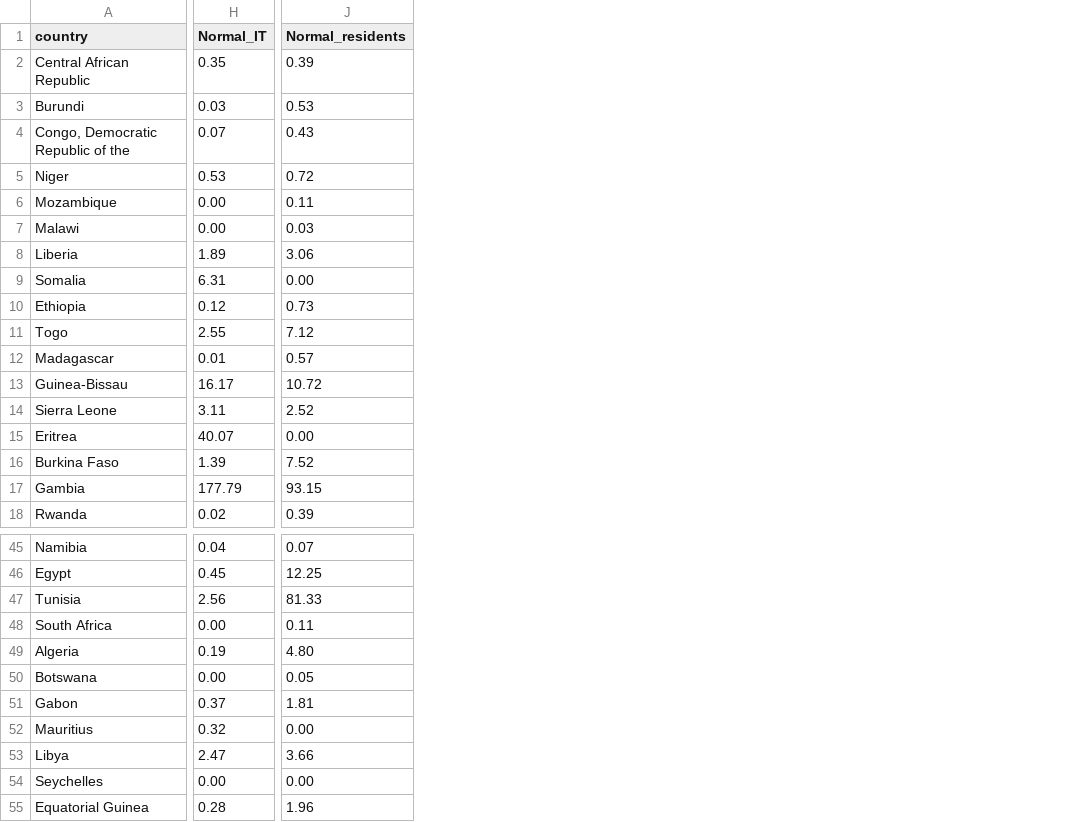
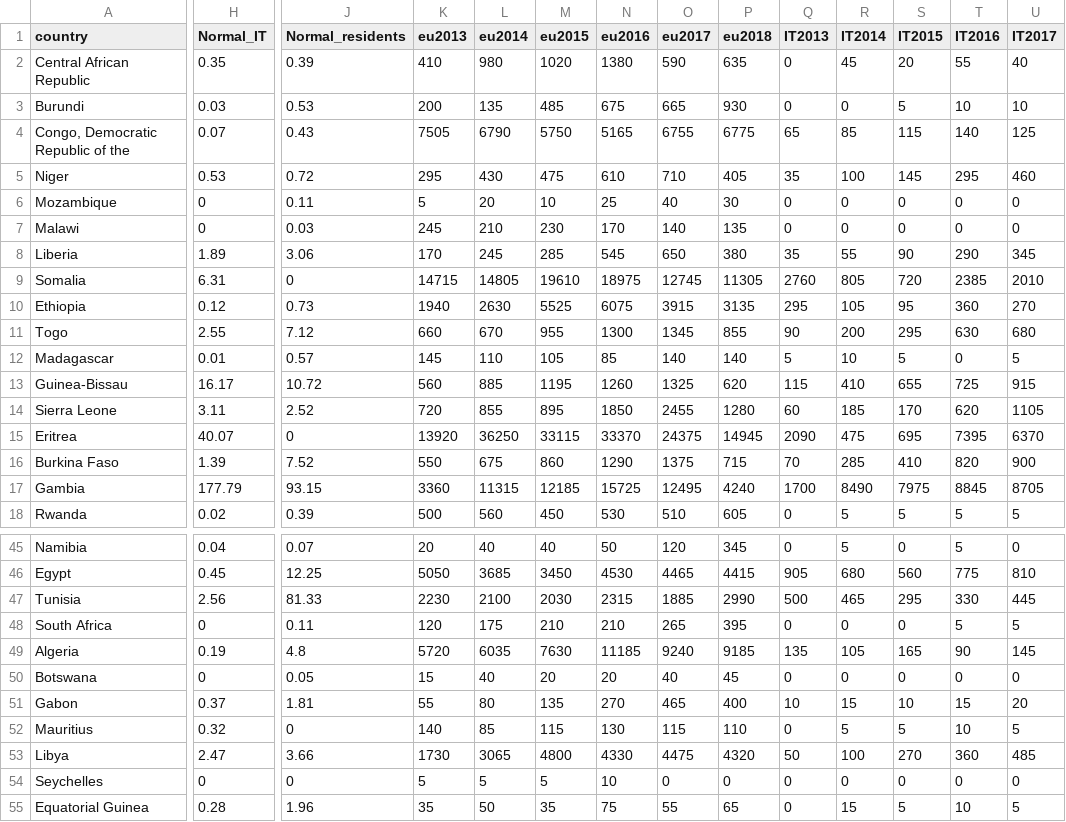
Before and after one commit to HamidDelshadi/AfricaItalyMigration, a CSV file: data/total.csv, drawn as a sheet; only a part is shown, gaps mark what is left out; the diff covers the shown part only; the diff names each change by its address in the sheet, - before the commit and + after, or states it on an @@ line.

Commit message:
years are added to total

```diff
--- a/data/total.csv
+++ b/data/total.csv
+column K (eu2013), rows 2-18: 410 | 200 | 7505 | 295 | 5 | 245 | 170 | 14715 | 1940 | 660 | 145 | 560 | 720 | 13920 | 550 | 3360 | 500; rows 45-55: 20 | 5050 | 2230 | 120 | 5720 | 15 | 55 | 140 | 1730 | 5 | 35
+column L (eu2014), rows 2-18: 980 | 135 | 6790 | 430 | 20 | 210 | 245 | 14805 | 2630 | 670 | 110 | 885 | 855 | 36250 | 675 | 11315 | 560; rows 45-55: 40 | 3685 | 2100 | 175 | 6035 | 40 | 80 | 85 | 3065 | 5 | 50
+column M (eu2015), rows 2-18: 1020 | 485 | 5750 | 475 | 10 | 230 | 285 | 19610 | 5525 | 955 | 105 | 1195 | 895 | 33115 | 860 | 12185 | 450; rows 45-55: 40 | 3450 | 2030 | 210 | 7630 | 20 | 135 | 115 | 4800 | 5 | 35
+column N (eu2016), rows 2-18: 1380 | 675 | 5165 | 610 | 25 | 170 | 545 | 18975 | 6075 | 1300 | 85 | 1260 | 1850 | 33370 | 1290 | 15725 | 530; rows 45-55: 50 | 4530 | 2315 | 210 | 11185 | 20 | 270 | 130 | 4330 | 10 | 75
+column O (eu2017), rows 2-18: 590 | 665 | 6755 | 710 | 40 | 140 | 650 | 12745 | 3915 | 1345 | 140 | 1325 | 2455 | 24375 | 1375 | 12495 | 510; rows 45-55: 120 | 4465 | 1885 | 265 | 9240 | 40 | 465 | 115 | 4475 | 0 | 55
+column P (eu2018), rows 2-18: 635 | 930 | 6775 | 405 | 30 | 135 | 380 | 11305 | 3135 | 855 | 140 | 620 | 1280 | 14945 | 715 | 4240 | 605; rows 45-55: 345 | 4415 | 2990 | 395 | 9185 | 45 | 400 | 110 | 4320 | 0 | 65
+column Q (IT2013), rows 2-18: 0 | 0 | 65 | 35 | 0 | 0 | 35 | 2760 | 295 | 90 | 5 | 115 | 60 | 2090 | 70 | 1700 | 0; rows 45-55: 0 | 905 | 500 | 0 | 135 | 0 | 10 | 0 | 50 | 0 | 0
+column R (IT2014), rows 2-18: 45 | 0 | 85 | 100 | 0 | 0 | 55 | 805 | 105 | 200 | 10 | 410 | 185 | 475 | 285 | 8490 | 5; rows 45-55: 5 | 680 | 465 | 0 | 105 | 0 | 15 | 5 | 100 | 0 | 15
+column S (IT2015), rows 2-18: 20 | 5 | 115 | 145 | 0 | 0 | 90 | 720 | 95 | 295 | 5 | 655 | 170 | 695 | 410 | 7975 | 5; rows 45-55: 0 | 560 | 295 | 0 | 165 | 0 | 10 | 5 | 270 | 0 | 5
+column T (IT2016), rows 2-18: 55 | 10 | 140 | 295 | 0 | 0 | 290 | 2385 | 360 | 630 | 0 | 725 | 620 | 7395 | 820 | 8845 | 5; rows 45-55: 5 | 775 | 330 | 5 | 90 | 0 | 15 | 10 | 360 | 0 | 10
+column U (IT2017), rows 2-18: 40 | 10 | 125 | 460 | 0 | 0 | 345 | 2010 | 270 | 680 | 5 | 915 | 1105 | 6370 | 900 | 8705 | 5; rows 45-55: 0 | 810 | 445 | 5 | 145 | 0 | 20 | 5 | 485 | 0 | 5
-H6:H7 (Normal_IT): 0.00
+H6:H7 (Normal_IT): 0
-J9 (Normal_residents): 0.00
+J9 (Normal_residents): 0
-J15 (Normal_residents): 0.00
+J15 (Normal_residents): 0
-H48 (Normal_IT): 0.00
+H48 (Normal_IT): 0
-J49 (Normal_residents): 4.80
+J49 (Normal_residents): 4.8
-H50 (Normal_IT): 0.00
+H50 (Normal_IT): 0
-J52 (Normal_residents): 0.00
+J52 (Normal_residents): 0
-H54 (Normal_IT): 0.00
+H54 (Normal_IT): 0
-J54 (Normal_residents): 0.00
+J54 (Normal_residents): 0
```
Also changed, not shown: 1 added column and 16 edited cells elsewhere in this file, 3 other files.
